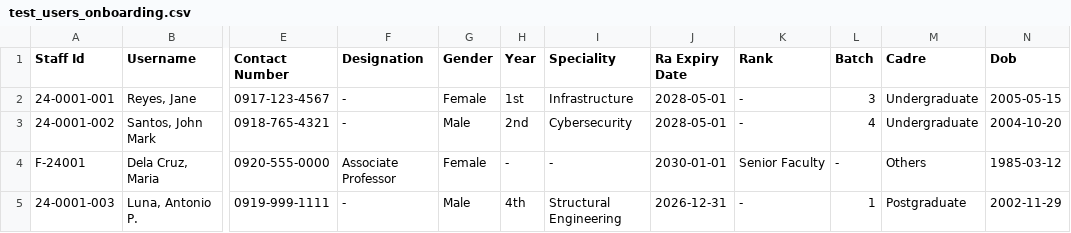
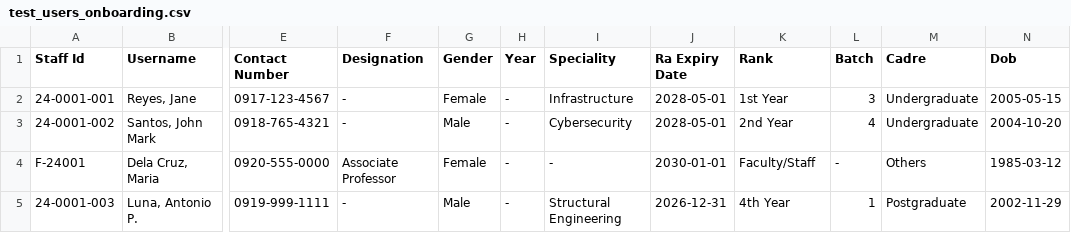
Before and after one commit to cknwyn/library-computer-login-system, a CSV file: test_users_onboarding.csv, drawn as a sheet; only a part is shown, gaps mark what is left out; the diff names each change by its address in the sheet, - before the commit and + after, or states it on an @@ line.

Commit message:
Test: Aligned sample CSV data with standardized Rank and Cadre values.

```diff
--- a/test_users_onboarding.csv
+++ b/test_users_onboarding.csv
-H2 (Year): 1st
+H2 (Year): -
-K2 (Rank): -
+K2 (Rank): 1st Year
-H3 (Year): 2nd
+H3 (Year): -
-K3 (Rank): -
+K3 (Rank): 2nd Year
-K4 (Rank): Senior Faculty
+K4 (Rank): Faculty/Staff
-H5 (Year): 4th
+H5 (Year): -
-K5 (Rank): -
+K5 (Rank): 4th Year
```
